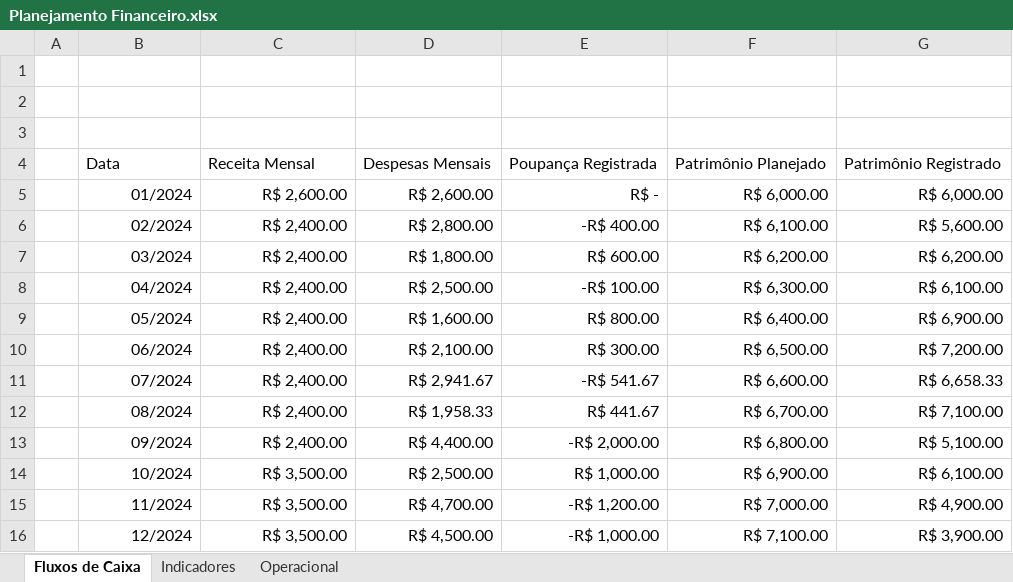
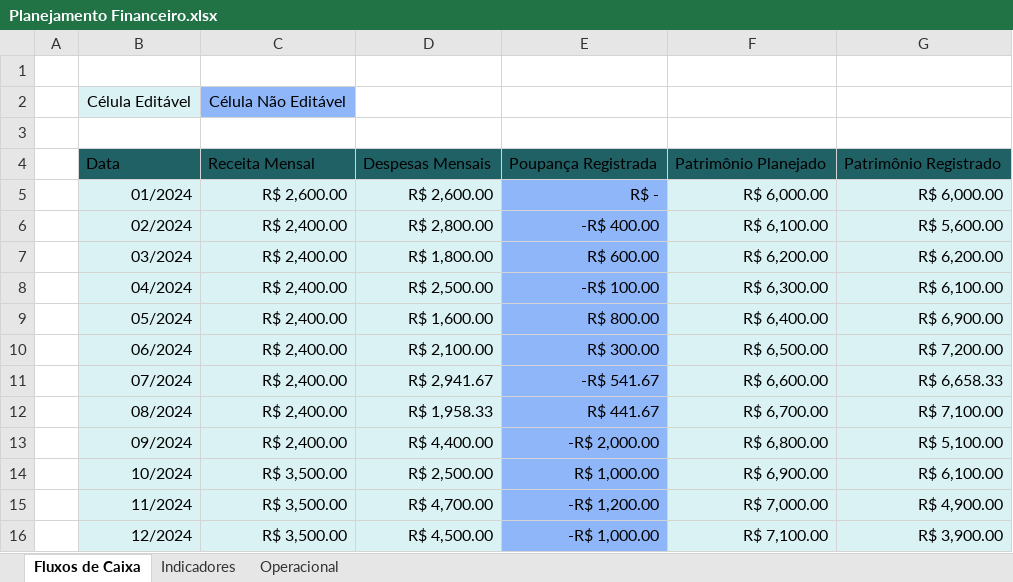
Before and after one commit to marcelotardivo/i9planilhas, an Excel workbook: Planejamento Financeiro.xlsx, sheet Fluxos de Caixa, drawn as a sheet; values as stored, in another font and other column widths than the file's, no borders; charts and pictures and table styles not drawn; the diff names each change by its address in the sheet, - before the commit and + after, or states it on an @@ line.

Commit message:
Planejamento Financeiro

```diff
--- a/Planejamento Financeiro.xlsx (sheet Fluxos de Caixa)
+++ b/Planejamento Financeiro.xlsx (sheet Fluxos de Caixa)
-row 2: (empty)
+row 2:  | Célula Editável | Célula Não Editável
-B2 fill: none
+B2 fill: #DAF2F4
-C2 fill: none
+C2 fill: #8EB6F8
-B4:G4 fill: none
+B4:G4 fill: #206166
-B5:D16 fill: none
+B5:D16 fill: #DAF2F4
-E5:E16 fill: none
+E5:E16 fill: #8EB6F8
-F5:G16 fill: none
+F5:G16 fill: #DAF2F4
```
Also changed, not shown: charts or pictures.
